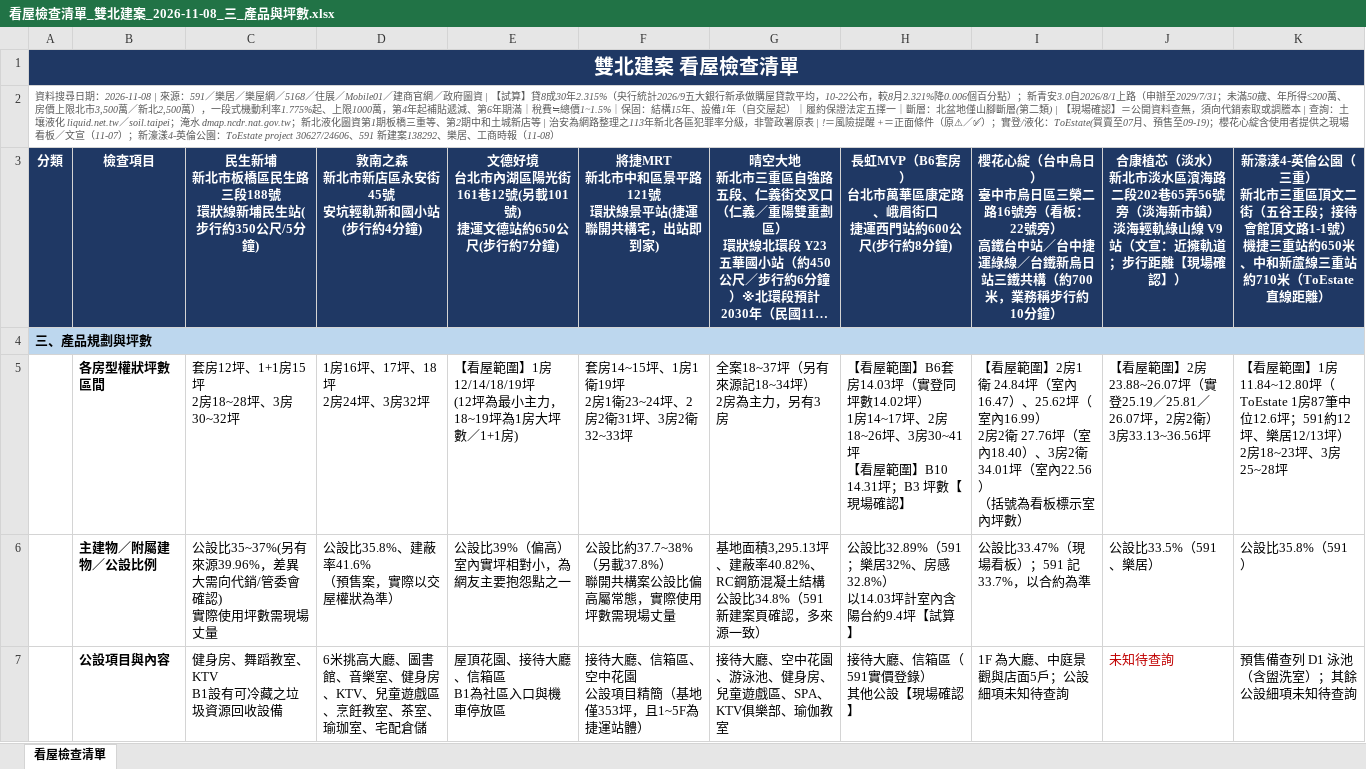
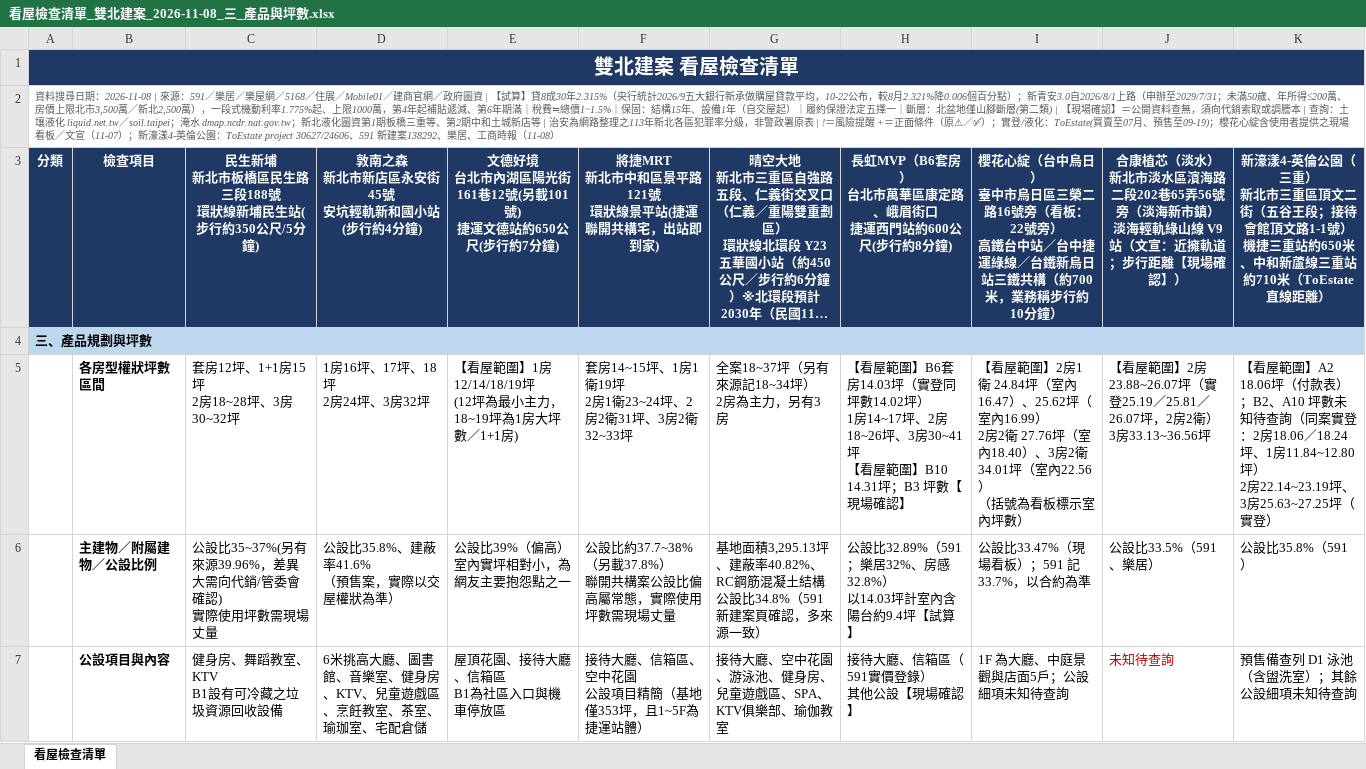
Before and after one commit to wsdfex0963/New-taipei-house, an Excel workbook: output/看屋檢查清單_雙北建案_2026-11-08_三_產品與坪數.xlsx, sheet 看屋檢查清單, drawn as a sheet; only a part is shown; long unchanged cells end in …; values as stored, in another font and other column widths than the file's, no borders; ↵ is a line break in a cell; the diff covers the shown part only; the diff names each change by its address in the sheet, - before the commit and + after, or states it on an @@ line.

```diff
--- a/output/看屋檢查清單_雙北建案_2026-11-08_三_產品與坪數.xlsx (sheet 看屋檢查清單)
+++ b/output/看屋檢查清單_雙北建案_2026-11-08_三_產品與坪數.xlsx (sheet 看屋檢查清單)
-K5: …屋範圍】1房11.84~12.80坪（ToEstate 1房87筆中位12.6坪；591約12坪、樂居12/13坪） ↵ 2房18~23坪、3房25~28坪
+K5: …屋範圍】A2 18.06坪（付款表）；B2、A10 坪數未知待查詢（同案實登：2房18.06／18.24坪、1房11.84~12.80坪） ↵ 2房22.14~23.19坪、3房25.63~27.25坪（實登）
```
Also changed, not shown: 2 edited cells elsewhere in this sheet, output/看屋檢查清單_雙北建案_2026-11-08_一_基本資料.xlsx, output/看屋檢查清單_雙北建案_2026-11-08_二_建商與代銷.xlsx, 9 other files.
